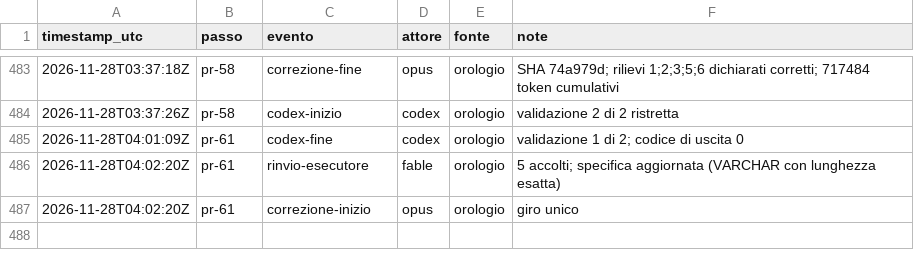
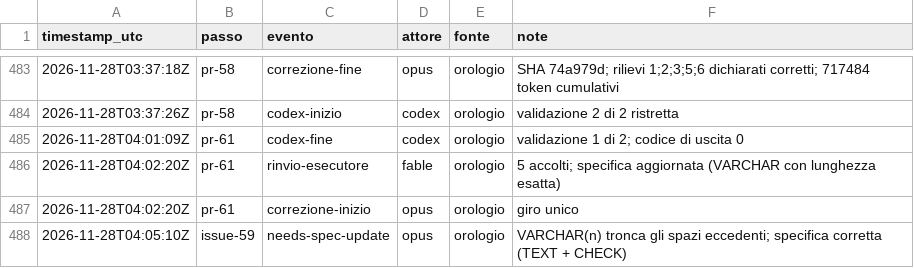
Before and after one commit to ltoscano/men-b-carddemo-java, a CSV file: paper/data/eventi.csv, drawn as a sheet; only a part is shown, gaps mark what is left out; the diff names each change by its address in the sheet, - before the commit and + after, or states it on an @@ line.

```diff
--- a/paper/data/eventi.csv
+++ b/paper/data/eventi.csv
+row 488: 2026-11-28T04:05:10Z | issue-59 | needs-spec-update | opus | orologio | VARCHAR(n) tronca gli spazi eccedenti; specifica corretta (TEXT + CHECK)
```
Also changed, not shown: 2 other files.
